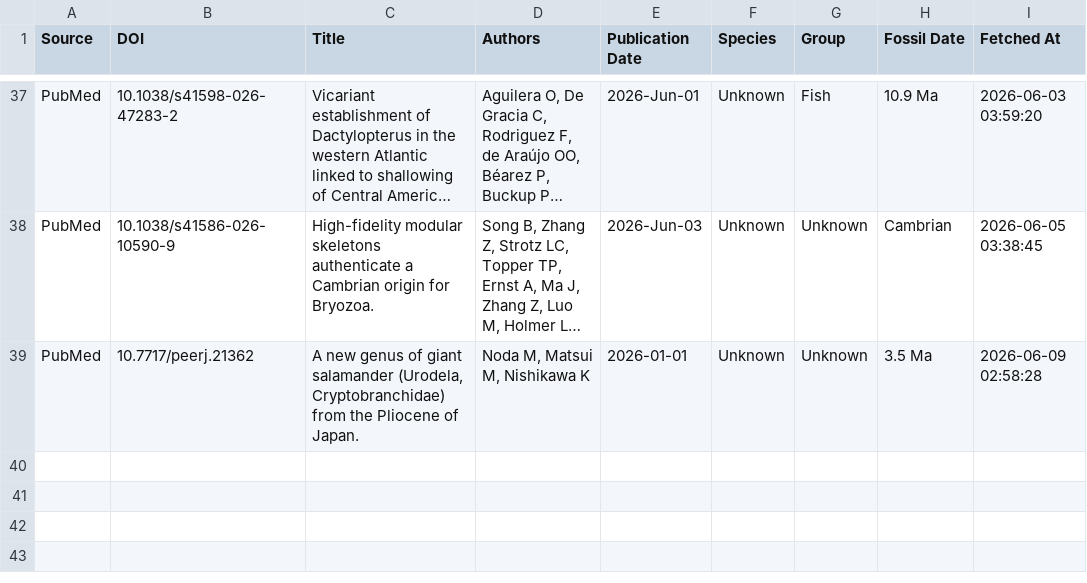
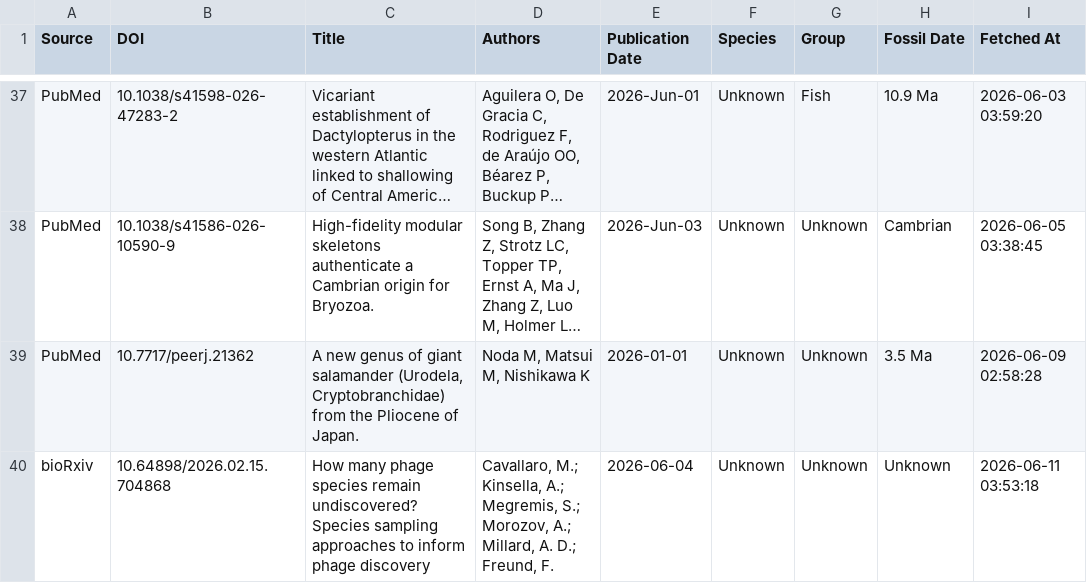
Before and after one commit to freitas-lucas/fossil_searcher, a CSV file: data/fossils.csv, drawn as a sheet; only a part is shown, gaps mark what is left out; long unchanged cells end in …; the diff names each change by its address in the sheet, - before the commit and + after, or states it on an @@ line.

```diff
--- a/data/fossils.csv
+++ b/data/fossils.csv
+row 40: bioRxiv | 10.64898/2026.02.15.704868 | How many phage species remain undiscovered? Species sampling approaches to inform phage discovery | Cavallaro, M.; Kinsella, A.; Megremis, S.; Morozov, A.; Millard, A. D.; Freund, F. | 2026-06-04 | Unknown | Unknown | Unknown | 2026-06-11 03:53:18
```
Also changed, not shown: data/run_log.csv, 1 other file.
